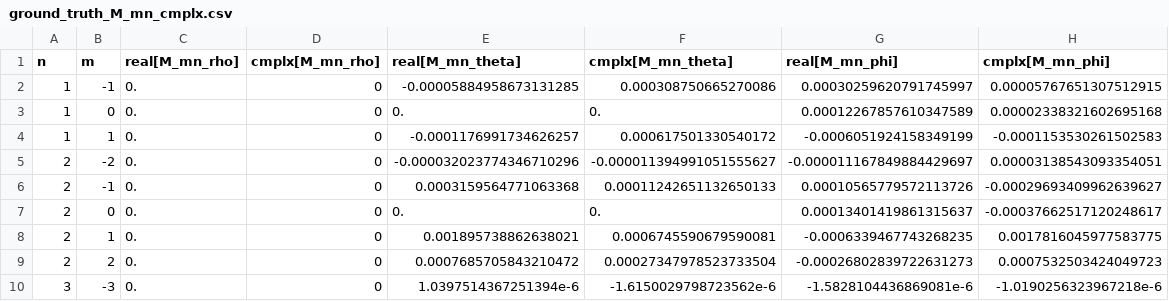
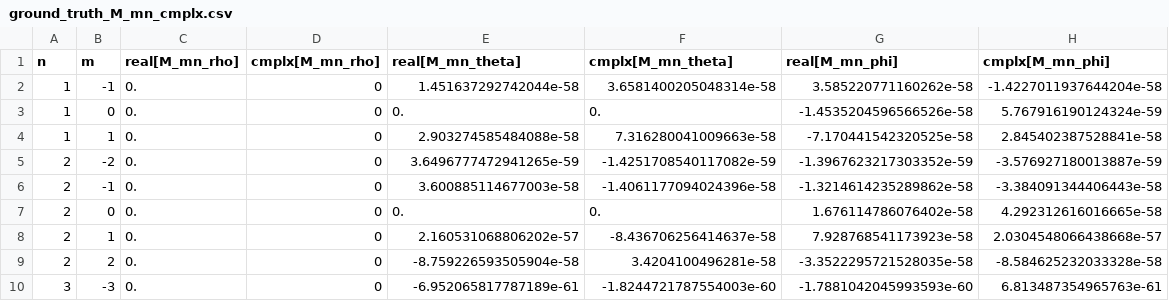
Before and after one commit to Didgman91/ItoFoggySim, a CSV file: FoggySim/src/lib/mie_theory/lib_mie_vector_spherical_harmonics/ground_truth_M_mn_cmplx.csv, drawn as a sheet; only a part is shown; the diff covers the shown part only.

```diff
--- a/FoggySim/src/lib/mie_theory/lib_mie_vector_spherical_harmonics/ground_truth_M_mn_cmplx.csv
+++ b/FoggySim/src/lib/mie_theory/lib_mie_vector_spherical_harmonics/ground_truth_M_mn_cmplx.csv
@@ -1,10 +1,10 @@
 n,m,real[M_mn_rho],cmplx[M_mn_rho],real[M_mn_theta],cmplx[M_mn_theta],real[M_mn_phi],cmplx[M_mn_phi]
-1,-1,0.,0,-0.00005884958673131285,0.000308750665270086,0.00030259620791745997,0.00005767651307512915
-1,0,0.,0,0.,0.,0.00012267857610347589,0.00002338321602695168
-1,1,0.,0,-0.0001176991734626257,0.000617501330540172,-0.0006051924158349199,-0.0001153530261502583
-2,-2,0.,0,-0.000032023774346710296,-0.000011394991051555627,-0.000011167849884429697,0.00003138543093354051
-2,-1,0.,0,0.0003159564771063368,0.00011242651132650133,0.00010565779572113726,-0.00029693409962639627
-2,0,0.,0,0.,0.,0.00013401419861315637,-0.00037662517120248617
-2,1,0.,0,0.001895738862638021,0.0006745590679590081,-0.0006339467743268235,0.0017816045977583775
-2,2,0.,0,0.0007685705843210472,0.00027347978523733504,-0.00026802839722631273,0.0007532503424049723
-3,-3,0.,0,1.0397514367251394e-6,-1.6150029798723562e-6,-1.5828104436869081e-6,-1.0190256323967218e-6
+1,-1,0.,0,1.451637292742044e-58,3.6581400205048314e-58,3.585220771160262e-58,-1.4227011937644204e-58
+1,0,0.,0,0.,0.,-1.4535204596566526e-58,5.767916190124324e-59
+1,1,0.,0,2.903274585484088e-58,7.316280041009663e-58,-7.170441542320525e-58,2.845402387528841e-58
+2,-2,0.,0,3.6496777472941265e-59,-1.4251708540117082e-59,-1.3967623217303352e-59,-3.576927180013887e-59
+2,-1,0.,0,3.600885114677003e-58,-1.4061177094024396e-58,-1.3214614235289862e-58,-3.384091344406443e-58
+2,0,0.,0,0.,0.,1.676114786076402e-58,4.292312616016665e-58
+2,1,0.,0,2.160531068806202e-57,-8.436706256414637e-58,7.928768541173923e-58,2.0304548066438668e-57
+2,2,0.,0,-8.759226593505904e-58,3.4204100496281e-58,-3.3522295721528035e-58,-8.584625232033328e-58
+3,-3,0.,0,-6.952065817787189e-61,-1.8244721787554003e-60,-1.7881042045993593e-60,6.813487354965763e-61
```
Also changed, not shown: 56 edited cells elsewhere in this file, FoggySim/src/lib/mie_theory/lib_mie_vector_spherical_harmonics/ground_truth_M_mn.csv, FoggySim/src/lib/mie_theory/lib_mie_vector_spherical_harmonics/ground_truth_N_mn.csv, 4 other files.
